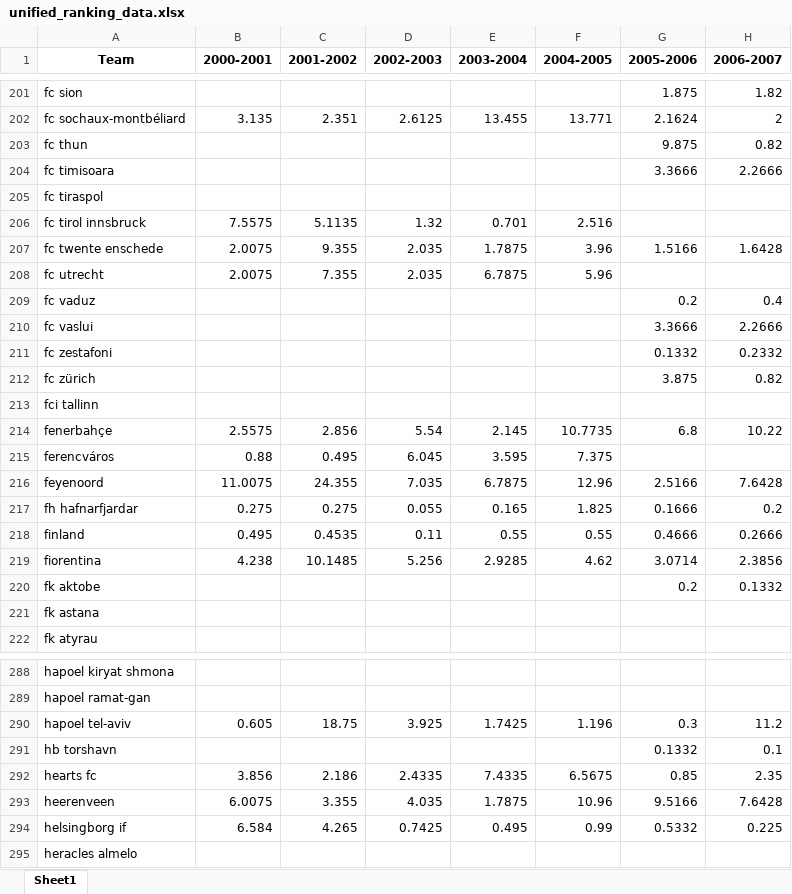
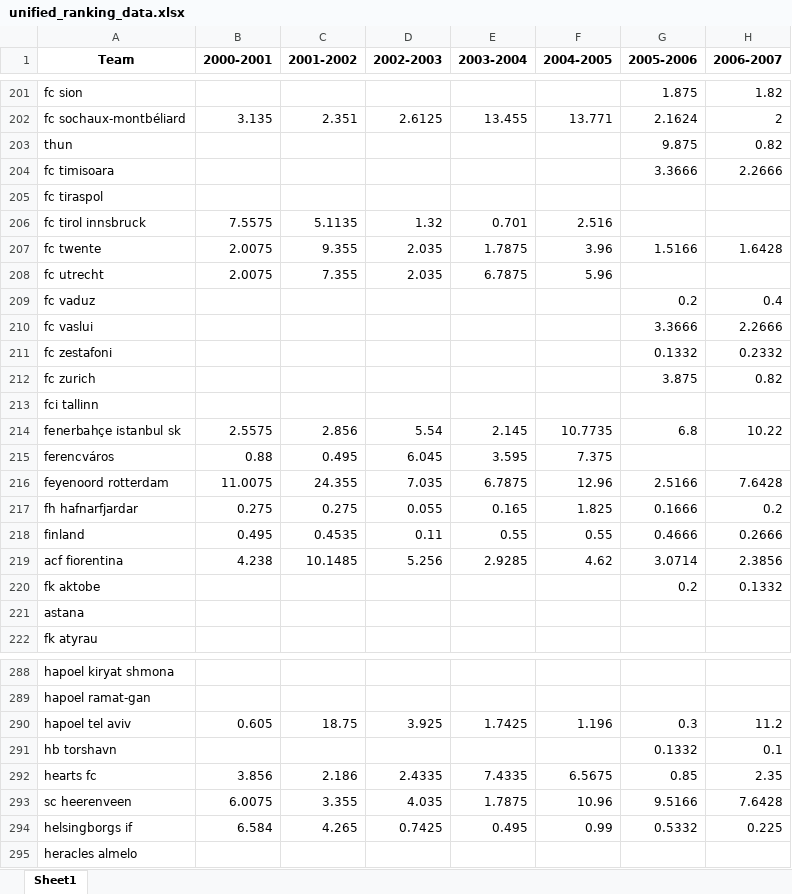
Before and after one commit to DambrosioGiovanni/git-code-project, an Excel workbook: unified_ranking_data.xlsx, sheet Sheet1, drawn as a sheet; only a part is shown, gaps mark what is left out; values as stored, in another font and other column widths than the file's, no borders; the diff covers the shown part only; the diff names each change by its address in the sheet, - before the commit and + after, or states it on an @@ line.

Commit message:
adjusted team names in the ranking df

```diff
--- a/unified_ranking_data.xlsx (sheet Sheet1)
+++ b/unified_ranking_data.xlsx (sheet Sheet1)
-A203 (Team): fc thun
+A203 (Team): thun
-A207 (Team): fc twente enschede
+A207 (Team): fc twente
-A212 (Team): fc zürich
+A212 (Team): fc zurich
-A214 (Team): fenerbahçe
+A214 (Team): fenerbahçe i̇stanbul sk
-A216 (Team): feyenoord
+A216 (Team): feyenoord rotterdam
-A219 (Team): fiorentina
+A219 (Team): acf fiorentina
-A221 (Team): fk astana
+A221 (Team): astana
-A290 (Team): hapoel tel-aviv
+A290 (Team): hapoel tel aviv
-A293 (Team): heerenveen
+A293 (Team): sc heerenveen
-A294 (Team): helsingborg if
+A294 (Team): helsingborgs if
```
Also changed, not shown: 53 edited cells elsewhere in this sheet, 1 other file.
